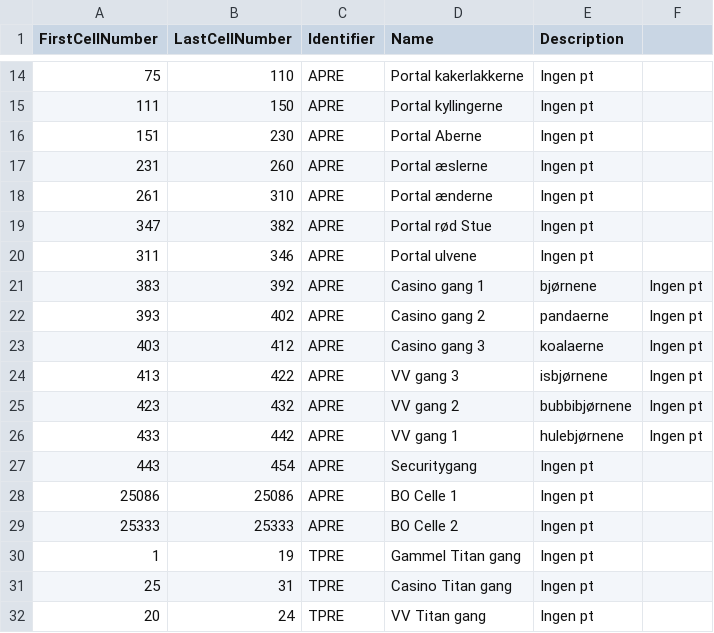
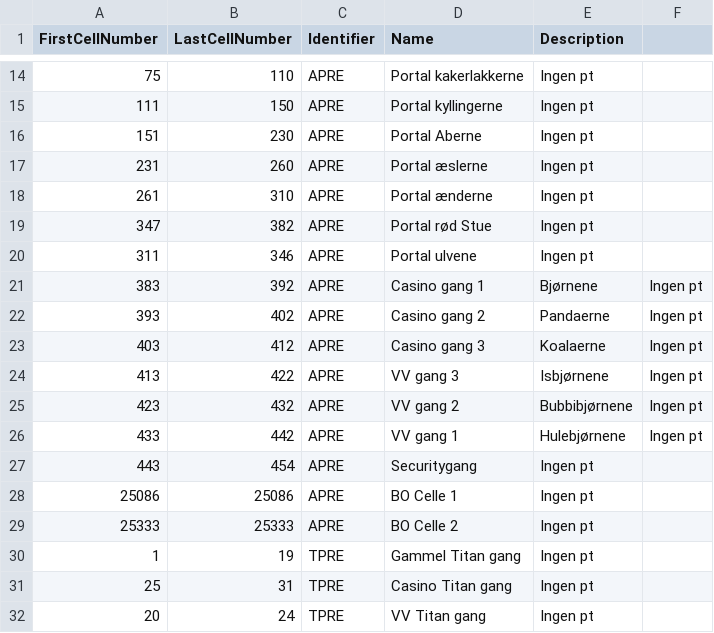
Before and after one commit to Ultimate15k/FreakyvilleAddon-Data, a CSV file: cell_data.csv, drawn as a sheet; only a part is shown, gaps mark what is left out.

Commit message:
Update cell_data.csv

```diff
--- a/cell_data.csv
+++ b/cell_data.csv
@@ -20,8 +20,8 @@ FirstCellNumber,LastCellNumber,Identifier,Name,Description
 311,346,APRE,Portal ulvene,Ingen pt
-383,392,APRE,Casino gang 1,bjørnene,Ingen pt
-393,402,APRE,Casino gang 2,pandaerne,Ingen pt
-403,412,APRE,Casino gang 3,koalaerne,Ingen pt
-413,422,APRE,VV gang 3,isbjørnene,Ingen pt
-423,432,APRE,VV gang 2,bubbibjørnene,Ingen pt
-433,442,APRE,VV gang 1,hulebjørnene,Ingen pt
+383,392,APRE,Casino gang 1,Bjørnene,Ingen pt
+393,402,APRE,Casino gang 2,Pandaerne,Ingen pt
+403,412,APRE,Casino gang 3,Koalaerne,Ingen pt
+413,422,APRE,VV gang 3,Isbjørnene,Ingen pt
+423,432,APRE,VV gang 2,Bubbibjørnene,Ingen pt
+433,442,APRE,VV gang 1,Hulebjørnene,Ingen pt
 443,454,APRE,Securitygang,Ingen pt
```
